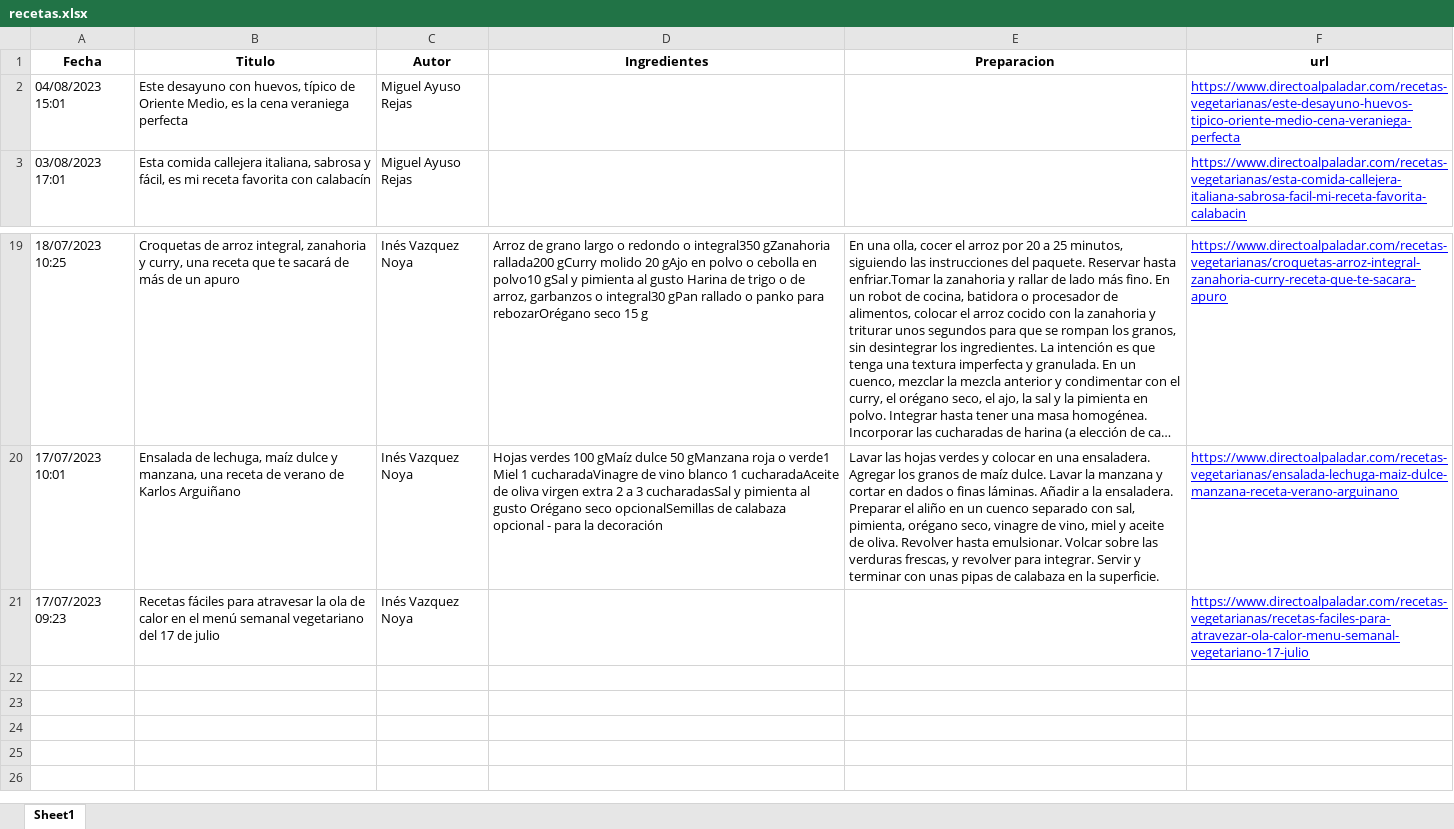
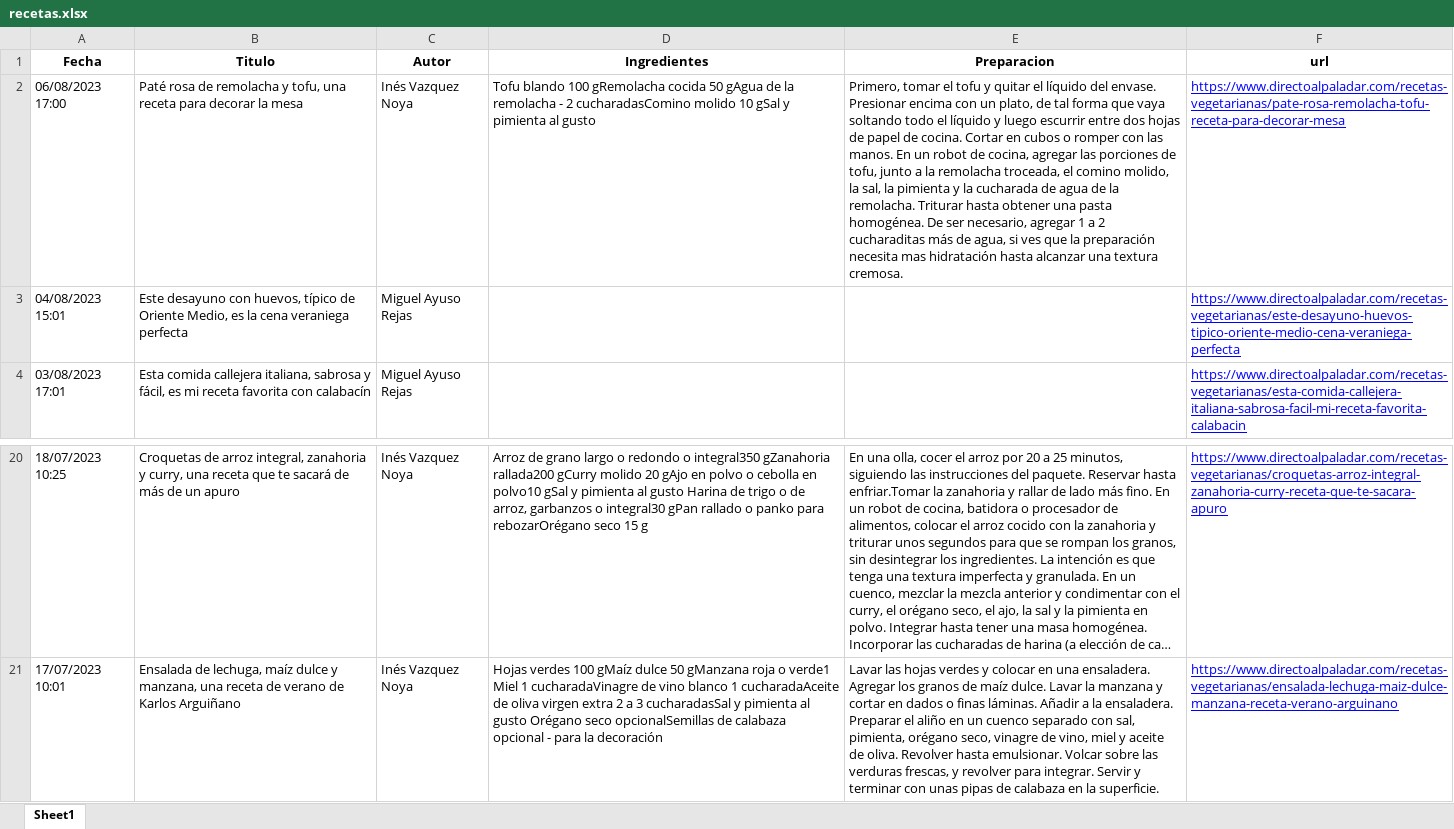
Before and after one commit to GetRhifted/HELENA, an Excel workbook: Scraper/recetas.xlsx, sheet Sheet1, drawn as a sheet; only a part is shown, gaps mark what is left out; long unchanged cells end in …; values as stored, in another font and other column widths than the file's, no borders; removed rows and columns are numbered as before the commit, all else as after; the diff names each change by its address in the sheet, - before the commit and + after, or states it on an @@ line.

```diff
--- a/Scraper/recetas.xlsx (sheet Sheet1)
+++ b/Scraper/recetas.xlsx (sheet Sheet1)
+row 2: 06/08/2023 17:00 | Paté rosa de remolacha y tofu, una receta para decorar la mesa | Inés Vazquez Noya | Tofu blando 100 gRemolacha cocida 50 gAgua de la remolacha - 2 cucharadasComino molido 10 gSal y pimienta al gusto | Primero, tomar el tofu y quitar el líquido del envase. Presionar encima con un plato, de tal forma que vaya soltando todo el líquido y luego escurrir entre dos hojas de papel de cocina. Cortar en cubos o romper con las manos. En un robot de cocina, agregar las porciones de tofu, junto a la remolacha troceada, el comino molido, la sal, la pimienta y la cucharada de agua de la remolacha. Triturar hasta obtener una pasta homogénea. De ser necesario, agregar 1 a 2 cucharaditas más de agua, si ves que la preparación necesita mas hidratación hasta alcanzar una textura cremosa. | https://www.directoalpaladar.com/recetas-vegetarianas/pate-rosa-remolacha-tofu-receta-para-decorar-mesa
-row 21: 17/07/2023 09:23 | Recetas fáciles para atravesar la ola de calor en el menú semanal vegetariano del 17 de julio | Inés Vazquez Noya |  |  | https://www.directoalpaladar.com/recetas-vegetarianas/recetas-faciles-para-atravezar-ola-calor-menu-semanal-vegetariano-17-julio
```
Also changed, not shown: 2 other files.
